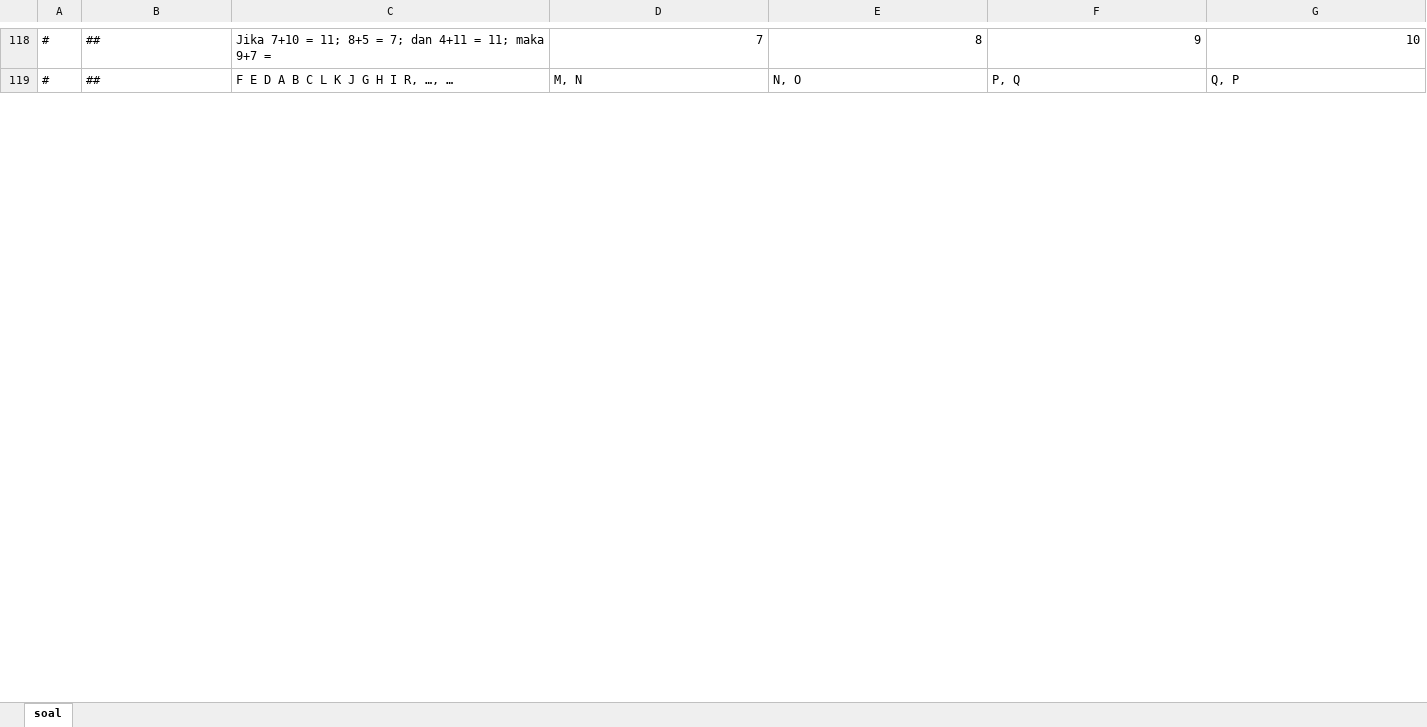
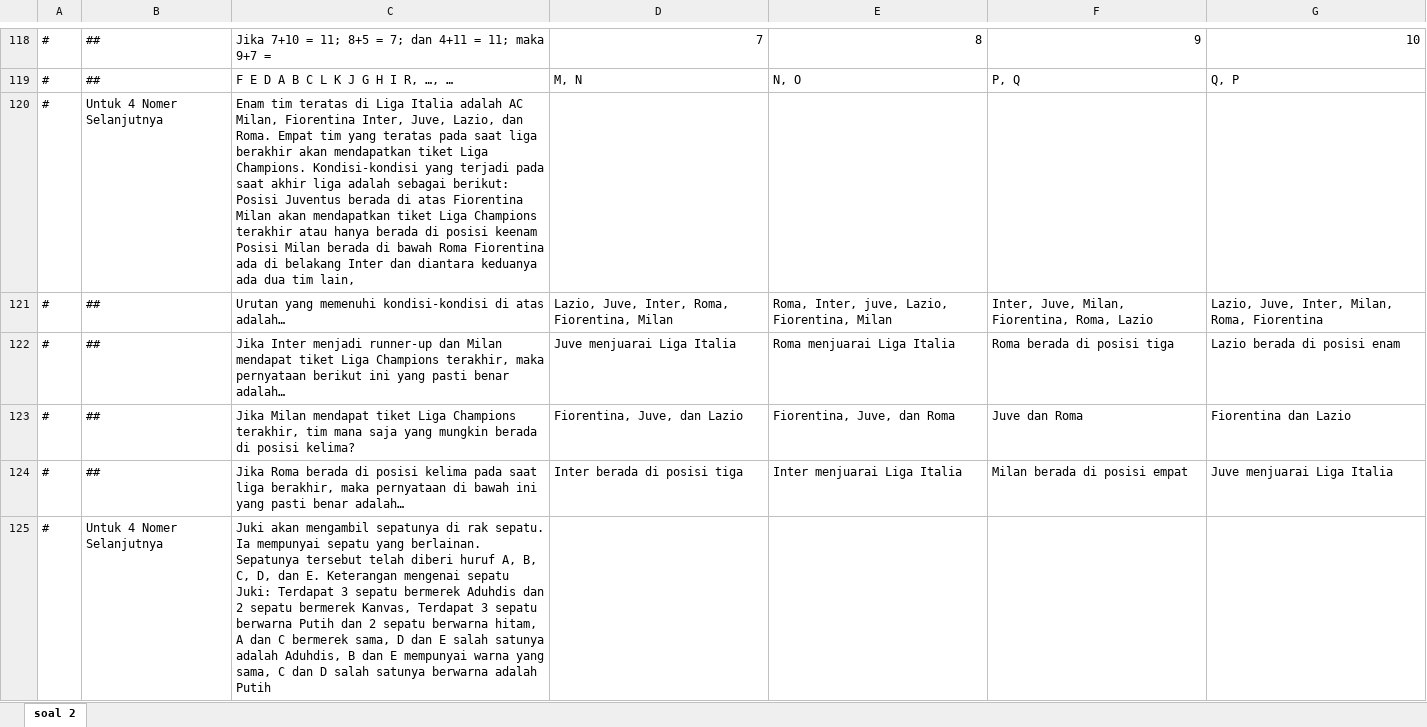
Before and after one commit to reykey/ujian, an Excel workbook: soal 2.xlsx, sheet soal 2, drawn as a sheet; only a part is shown, gaps mark what is left out; values as stored, in another font and other column widths than the file's, no borders; charts and pictures not drawn; the diff covers the shown part only; the diff names each change by its address in the sheet, - before the commit and + after, or states it on an @@ line.

Commit message:
update soal 2

```diff
--- a/soal 2.xlsx (sheet soal 2)
+++ b/soal 2.xlsx (sheet soal 2)
-sheet tab: soal
+sheet tab: soal 2
+row 120: # | Untuk 4 Nomer Selanjutnya | Enam tim teratas di Liga Italia adalah AC Milan, Fiorentina Inter, Juve, Lazio, dan Roma. Empat tim yang teratas pada saat liga berakhir akan mendapatkan tiket Liga Champions. Kondisi-kondisi yang terjadi pada saat akhir liga adalah sebagai berikut: Posisi Juventus berada di atas Fiorentina Milan akan mendapatkan tiket Liga Champions terakhir atau hanya berada di posisi keenam Posisi Milan berada di bawah Roma Fiorentina ada di belakang Inter dan diantara keduanya ada dua tim lain,
+row 121: # | ## | Urutan yang memenuhi kondisi-kondisi di atas adalah… | Lazio, Juve, Inter, Roma, Fiorentina, Milan | Roma, Inter, juve, Lazio, Fiorentina, Milan | Inter, Juve, Milan, Fiorentina, Roma, Lazio | Lazio, Juve, Inter, Milan, Roma, Fiorentina
+row 122: # | ## | Jika Inter menjadi runner-up dan Milan mendapat tiket Liga Champions terakhir, maka pernyataan berikut ini yang pasti benar adalah… | Juve menjuarai Liga Italia | Roma menjuarai Liga Italia | Roma berada di posisi tiga | Lazio berada di posisi enam
+row 123: # | ## | Jika Milan mendapat tiket Liga Champions terakhir, tim mana saja yang mungkin berada di posisi kelima? | Fiorentina, Juve, dan Lazio | Fiorentina, Juve, dan Roma | Juve dan Roma | Fiorentina dan Lazio
+row 124: # | ## | Jika Roma berada di posisi kelima pada saat liga berakhir, maka pernyataan di bawah ini yang pasti benar adalah… | Inter berada di posisi tiga | Inter menjuarai Liga Italia | Milan berada di posisi empat | Juve menjuarai Liga Italia
+row 125: # | Untuk 4 Nomer Selanjutnya | Juki akan mengambil sepatunya di rak sepatu. Ia mempunyai sepatu yang berlainan. Sepatunya tersebut telah diberi huruf A, B, C, D, dan E. Keterangan mengenai sepatu Juki: Terdapat 3 sepatu bermerek Aduhdis dan 2 sepatu bermerek Kanvas, Terdapat 3 sepatu berwarna Putih dan 2 sepatu berwarna hitam, A dan C bermerek sama, D dan E salah satunya adalah Aduhdis, B dan E mempunyai warna yang sama, C dan D salah satunya berwarna adalah Putih
```
Also changed, not shown: 78 added rows, 1 removed row and 7 edited cells elsewhere in this sheet, charts or pictures, 1 other file.
